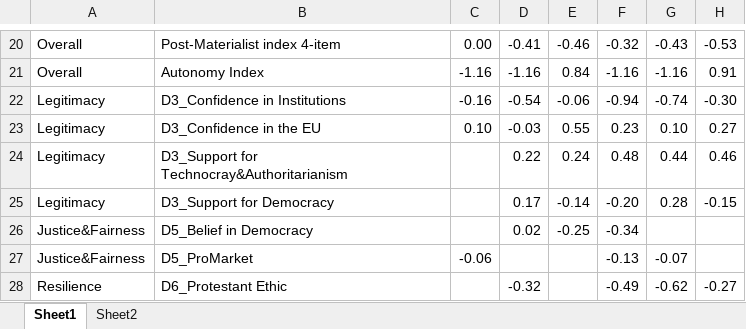
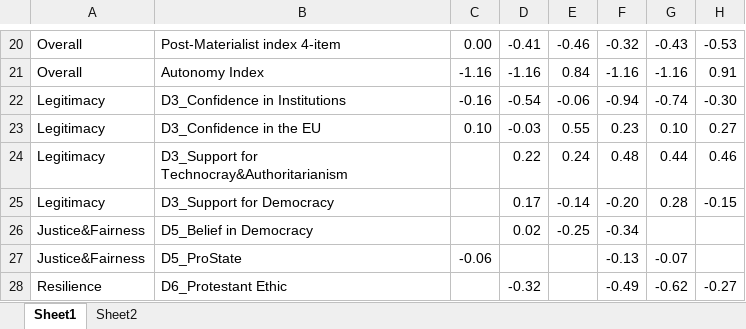
Before and after one commit to urbanhobbit/RTools, an Excel workbook: Results.xlsx, sheet Sheet1, drawn as a sheet; only a part is shown, gaps mark what is left out; values as stored, in another font and other column widths than the file's, no borders; the diff names each change by its address in the sheet, - before the commit and + after, or states it on an @@ line.

Commit message:
Add files via upload

```diff
--- a/Results.xlsx (sheet Sheet1)
+++ b/Results.xlsx (sheet Sheet1)
-B27: D5_ProMarket
+B27: D5_ProState
```
